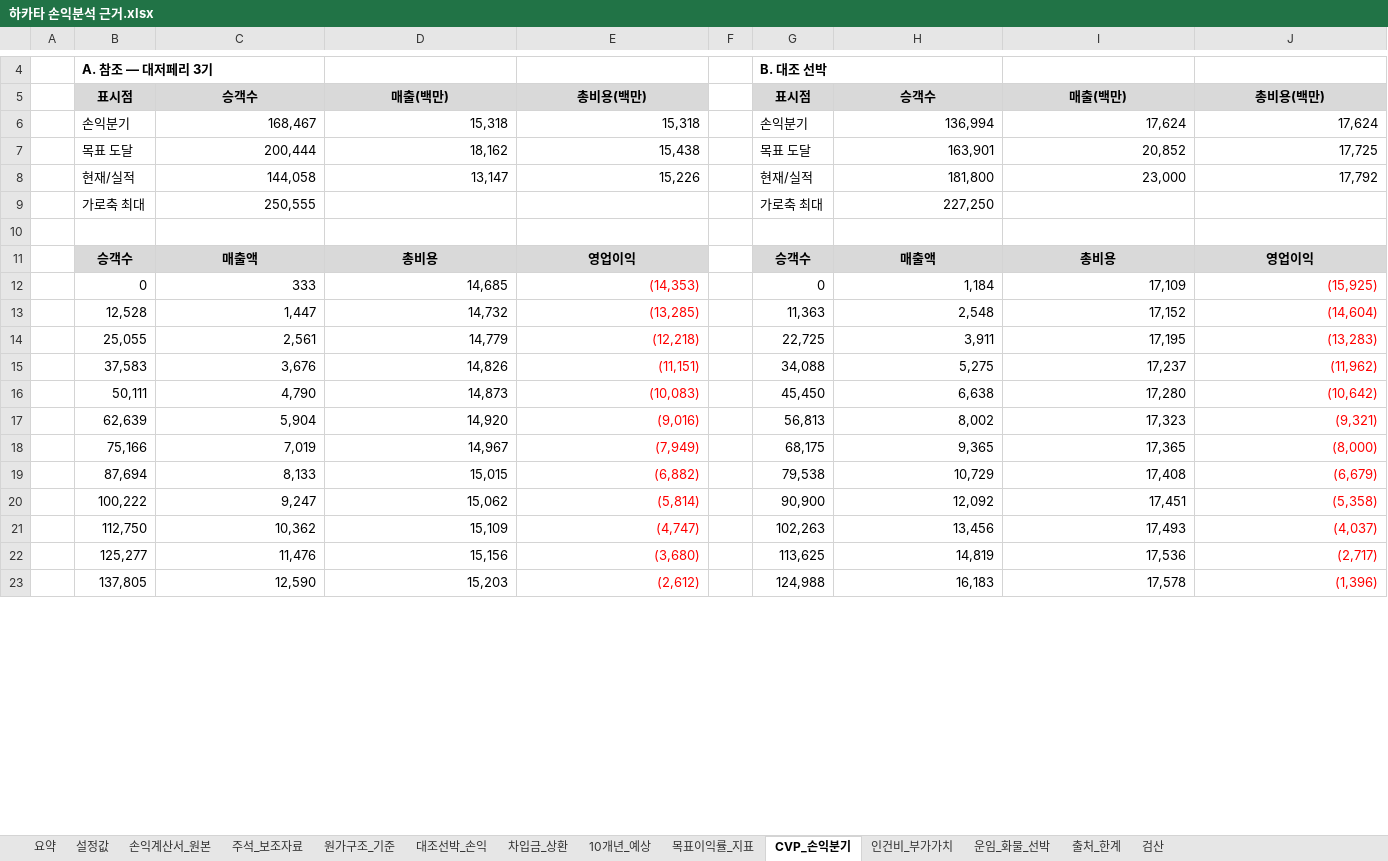
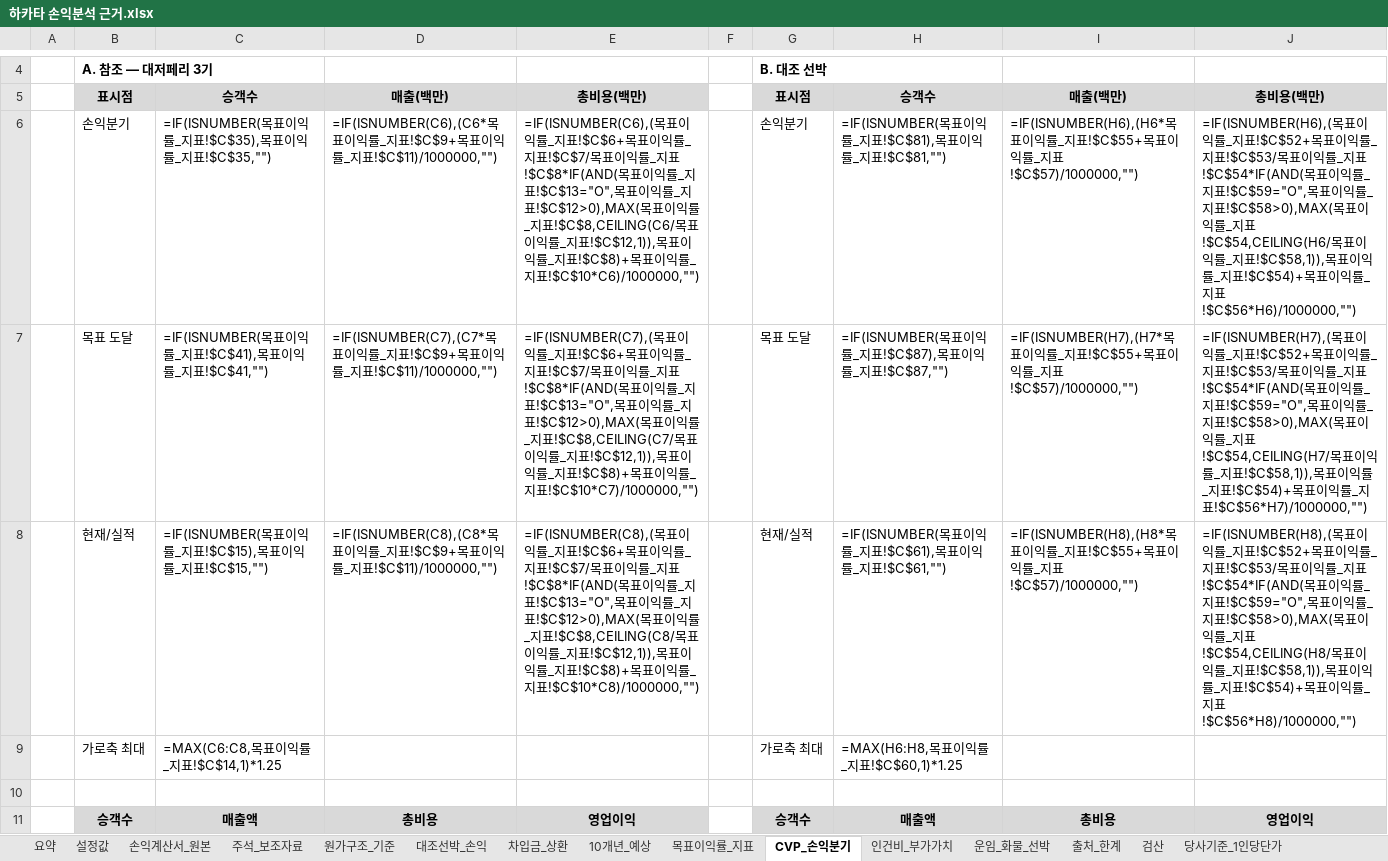
Before and after one commit to leesungwook3165/sim, an Excel workbook: 하카타 손익분석 근거.xlsx, sheet CVP_손익분기, drawn as a sheet; only a part is shown, gaps mark what is left out; values as stored, in another font and other column widths than the file's, no borders; formulas without a stored value are shown as written; charts and pictures not drawn; removed rows and columns are numbered as before the commit, all else as after; the diff covers the shown part only; the diff names each change by its address in the sheet, - before the commit and + after, or states it on an @@ line.

```diff
--- a/하카타 손익분석 근거.xlsx (sheet CVP_손익분기)
+++ b/하카타 손익분석 근거.xlsx (sheet CVP_손익분기)
+sheet tab: 당사기준_1인당단가
-C6: 168,467
+C6: =IF(ISNUMBER(목표이익률_지표!$C$35),목표이익률_지표!$C$35,"")
-D6: 15,318
+D6: =IF(ISNUMBER(C6),(C6*목표이익률_지표!$C$9+목표이익률_지표!$C$11)/1000000,"")
-E6: 15,318
+E6: =IF(ISNUMBER(C6),(목표이익률_지표!$C$6+목표이익률_지표!$C$7/목표이익률_지표!$C$8*IF(AND(목표이익률_지표!$C$13="O",목표이익률_지표!$C$12>0),MAX(목표이익률_지표!$C$8,CEILING(C6/목표이익률_지표!$C$12,1)),목표이익률_지표!$C$8)+목표이익률_지표!$C$10*C6)/1000000,"")
-H6: 136,994
+H6: =IF(ISNUMBER(목표이익률_지표!$C$81),목표이익률_지표!$C$81,"")
-I6: 17,624
+I6: =IF(ISNUMBER(H6),(H6*목표이익률_지표!$C$55+목표이익률_지표!$C$57)/1000000,"")
-J6: 17,624
+J6: =IF(ISNUMBER(H6),(목표이익률_지표!$C$52+목표이익률_지표!$C$53/목표이익률_지표!$C$54*IF(AND(목표이익률_지표!$C$59="O",목표이익률_지표!$C$58>0),MAX(목표이익률_지표!$C$54,CEILING(H6/목표이익률_지표!$C$58,1)),목표이익률_지표!$C$54)+목표이익률_지표!$C$56*H6)/1000000,"")
-C7: 200,444
+C7: =IF(ISNUMBER(목표이익률_지표!$C$41),목표이익률_지표!$C$41,"")
-D7: 18,162
+D7: =IF(ISNUMBER(C7),(C7*목표이익률_지표!$C$9+목표이익률_지표!$C$11)/1000000,"")
-E7: 15,438
+E7: =IF(ISNUMBER(C7),(목표이익률_지표!$C$6+목표이익률_지표!$C$7/목표이익률_지표!$C$8*IF(AND(목표이익률_지표!$C$13="O",목표이익률_지표!$C$12>0),MAX(목표이익률_지표!$C$8,CEILING(C7/목표이익률_지표!$C$12,1)),목표이익률_지표!$C$8)+목표이익률_지표!$C$10*C7)/1000000,"")
-H7: 163,901
+H7: =IF(ISNUMBER(목표이익률_지표!$C$87),목표이익률_지표!$C$87,"")
-I7: 20,852
+I7: =IF(ISNUMBER(H7),(H7*목표이익률_지표!$C$55+목표이익률_지표!$C$57)/1000000,"")
-J7: 17,725
+J7: =IF(ISNUMBER(H7),(목표이익률_지표!$C$52+목표이익률_지표!$C$53/목표이익률_지표!$C$54*IF(AND(목표이익률_지표!$C$59="O",목표이익률_지표!$C$58>0),MAX(목표이익률_지표!$C$54,CEILING(H7/목표이익률_지표!$C$58,1)),목표이익률_지표!$C$54)+목표이익률_지표!$C$56*H7)/1000000,"")
-C8: 144,058
+C8: =IF(ISNUMBER(목표이익률_지표!$C$15),목표이익률_지표!$C$15,"")
-D8: 13,147
+D8: =IF(ISNUMBER(C8),(C8*목표이익률_지표!$C$9+목표이익률_지표!$C$11)/1000000,"")
-E8: 15,226
+E8: =IF(ISNUMBER(C8),(목표이익률_지표!$C$6+목표이익률_지표!$C$7/목표이익률_지표!$C$8*IF(AND(목표이익률_지표!$C$13="O",목표이익률_지표!$C$12>0),MAX(목표이익률_지표!$C$8,CEILING(C8/목표이익률_지표!$C$12,1)),목표이익률_지표!$C$8)+목표이익률_지표!$C$10*C8)/1000000,"")
-H8: 181,800
+H8: =IF(ISNUMBER(목표이익률_지표!$C$61),목표이익률_지표!$C$61,"")
-I8: 23,000
+I8: =IF(ISNUMBER(H8),(H8*목표이익률_지표!$C$55+목표이익률_지표!$C$57)/1000000,"")
-J8: 17,792
+J8: =IF(ISNUMBER(H8),(목표이익률_지표!$C$52+목표이익률_지표!$C$53/목표이익률_지표!$C$54*IF(AND(목표이익률_지표!$C$59="O",목표이익률_지표!$C$58>0),MAX(목표이익률_지표!$C$54,CEILING(H8/목표이익률_지표!$C$58,1)),목표이익률_지표!$C$54)+목표이익률_지표!$C$56*H8)/1000000,"")
-C9: 250,555
+C9: =MAX(C6:C8,목표이익률_지표!$C$14,1)*1.25
-H9: 227,250
+H9: =MAX(H6:H8,목표이익률_지표!$C$60,1)*1.25
-row 12:  | 0 | 333 | 14,685 | (14,353) |  | 0 | 1,184 | 17,109 | (15,925)
-row 13:  | 12,528 | 1,447 | 14,732 | (13,285) |  | 11,363 | 2,548 | 17,152 | (14,604)
-row 14:  | 25,055 | 2,561 | 14,779 | (12,218) |  | 22,725 | 3,911 | 17,195 | (13,283)
-row 15:  | 37,583 | 3,676 | 14,826 | (11,151) |  | 34,088 | 5,275 | 17,237 | (11,962)
-row 16:  | 50,111 | 4,790 | 14,873 | (10,083) |  | 45,450 | 6,638 | 17,280 | (10,642)
-row 17:  | 62,639 | 5,904 | 14,920 | (9,016) |  | 56,813 | 8,002 | 17,323 | (9,321)
-row 18:  | 75,166 | 7,019 | 14,967 | (7,949) |  | 68,175 | 9,365 | 17,365 | (8,000)
-row 19:  | 87,694 | 8,133 | 15,015 | (6,882) |  | 79,538 | 10,729 | 17,408 | (6,679)
-row 20:  | 100,222 | 9,247 | 15,062 | (5,814) |  | 90,900 | 12,092 | 17,451 | (5,358)
-row 21:  | 112,750 | 10,362 | 15,109 | (4,747) |  | 102,263 | 13,456 | 17,493 | (4,037)
-row 22:  | 125,277 | 11,476 | 15,156 | (3,680) |  | 113,625 | 14,819 | 17,536 | (2,717)
-row 23:  | 137,805 | 12,590 | 15,203 | (2,612) |  | 124,988 | 16,183 | 17,578 | (1,396)
```
Also changed, not shown: 21 added rows and 9 removed rows elsewhere in this sheet, sheet 목표이익률_지표, sheet 10개년_예상, sheet 대조선박_손익, sheet 원가구조_기준, sheet 인건비_부가가치, sheet 손익계산서_원본, 5 more sheets, other sheet tabs, charts or pictures, 2 other files.
